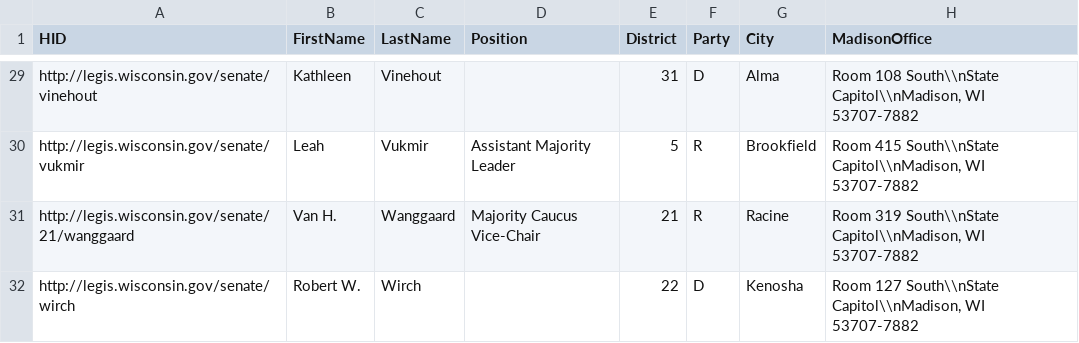
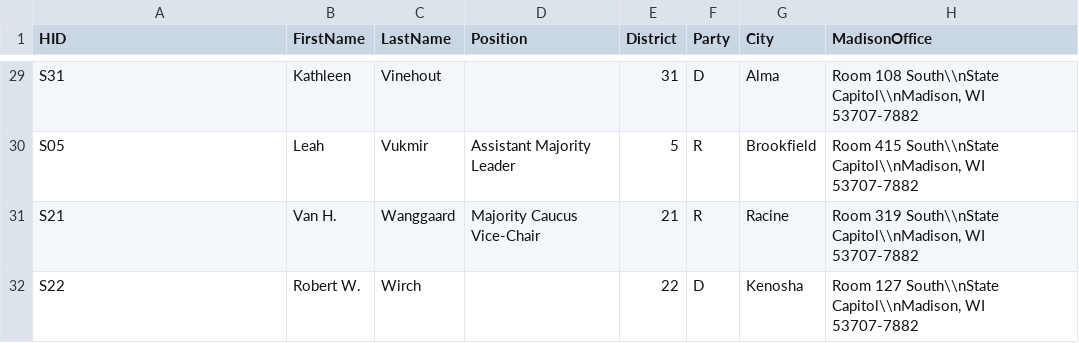
Before and after one commit to ehacinom/jam4changedata, a CSV file: senate.csv, drawn as a sheet; only a part is shown, gaps mark what is left out; the diff covers the shown part only; the diff names each change by its address in the sheet, - before the commit and + after, or states it on an @@ line.

```diff
--- a/senate.csv
+++ b/senate.csv
-A29 (HID): http://legis.wisconsin.gov/senate/vinehout
+A29 (HID): S31
-A30 (HID): http://legis.wisconsin.gov/senate/vukmir
+A30 (HID): S05
-A31 (HID): http://legis.wisconsin.gov/senate/21/wanggaard
+A31 (HID): S21
-A32 (HID): http://legis.wisconsin.gov/senate/wirch
+A32 (HID): S22
```
Also changed, not shown: 27 edited cells elsewhere in this file, assembly.csv, 2 other files.
